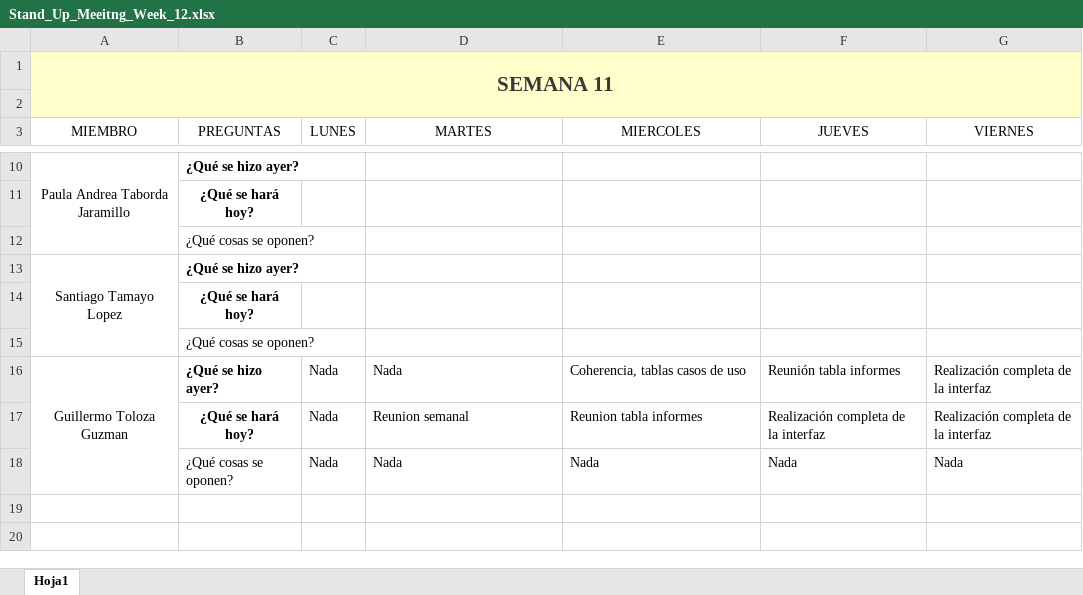
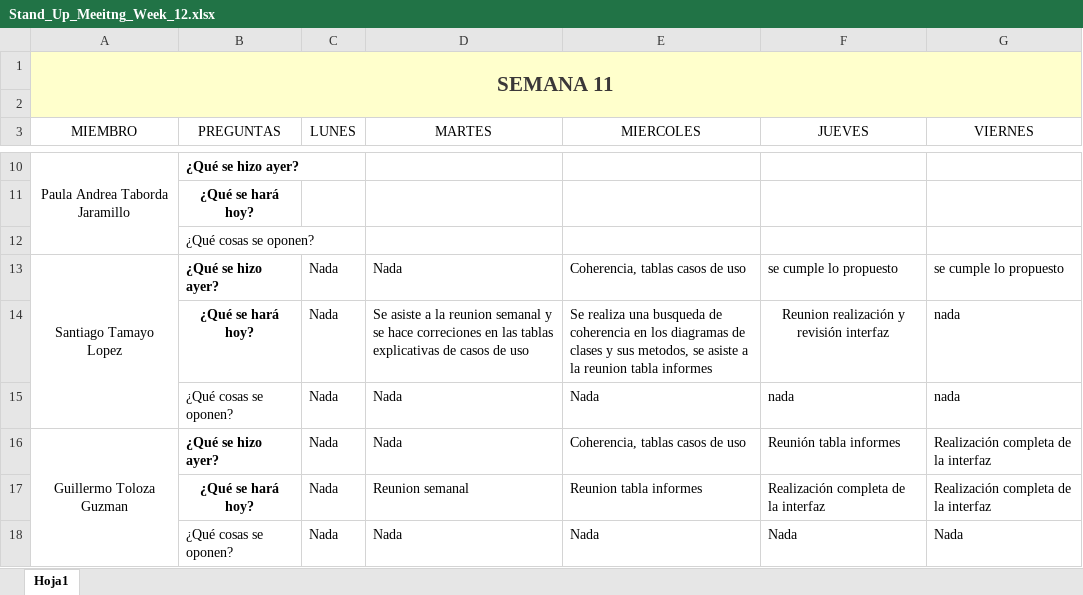
Before and after one commit to marianabetancur18/Ingenieria_Software, an Excel workbook: Semana 9- 13 de noviembre/Stand_Up_Meeitng_Week_12.xlsx, sheet Hoja1, drawn as a sheet; only a part is shown, gaps mark what is left out; values as stored, in another font and other column widths than the file's, no borders; removed rows and columns are numbered as before the commit, all else as after; the diff names each change by its address in the sheet, - before the commit and + after, or states it on an @@ line.

Commit message:
upd stand up

```diff
--- a/Semana 9- 13 de noviembre/Stand_Up_Meeitng_Week_12.xlsx (sheet Hoja1)
+++ b/Semana 9- 13 de noviembre/Stand_Up_Meeitng_Week_12.xlsx (sheet Hoja1)
-row 13: Santiago Tamayo Lopez | ¿Qué se hizo ayer?
-row 14:  | ¿Qué se hará hoy?
-row 15:  | ¿Qué cosas se oponen?
+row 13: Santiago Tamayo Lopez | ¿Qué se hizo ayer? | Nada | Nada | Coherencia, tablas casos de uso | se cumple lo propuesto | se cumple lo propuesto
+row 14:  | ¿Qué se hará hoy? | Nada | Se asiste a la reunion semanal y se hace correciones en las tablas explicativas de casos de uso | Se realiza una busqueda de coherencia en los diagramas de clases y sus metodos, se asiste a la reunion tabla informes | Reunion realización y revisión interfaz | nada
+row 15:  | ¿Qué cosas se oponen? | Nada | Nada | Nada | nada | nada
```
